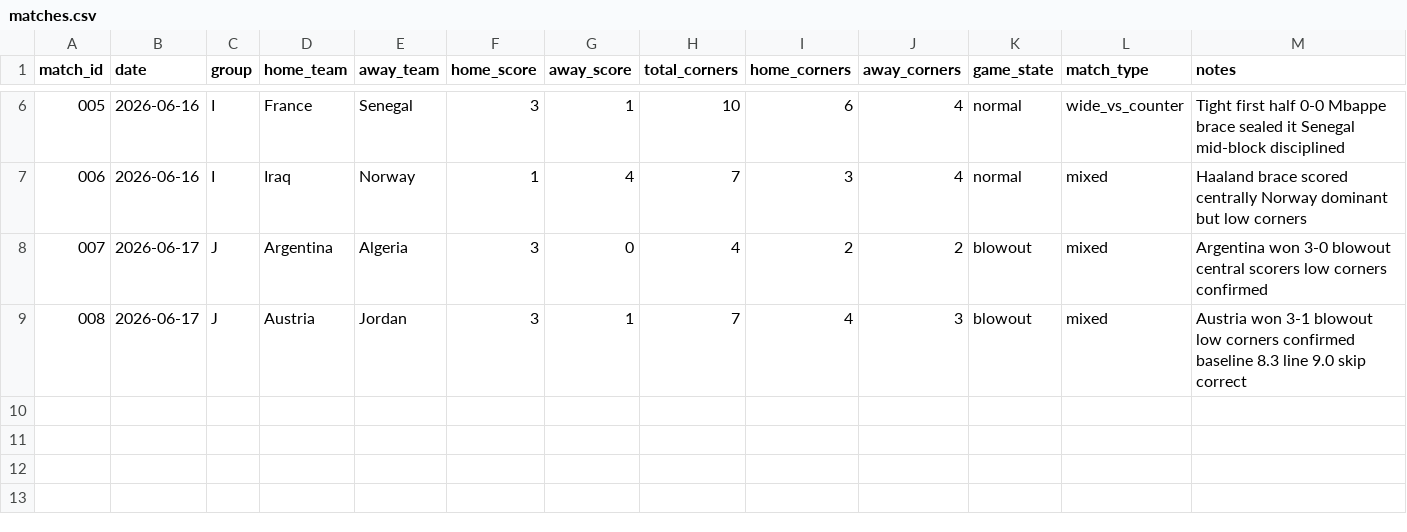
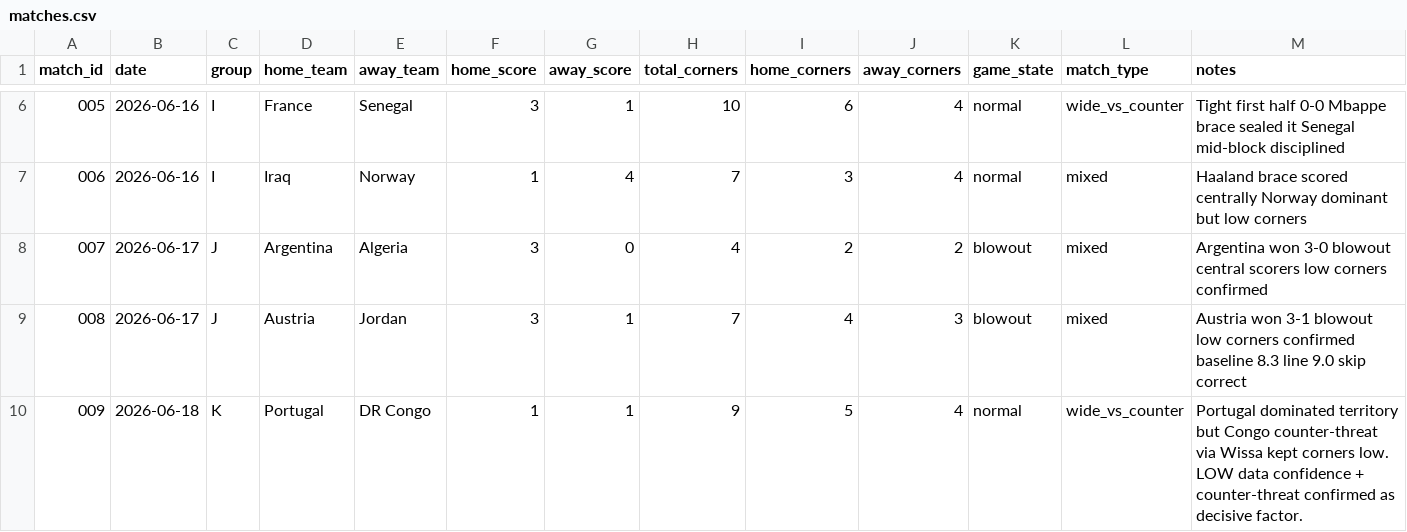
Before and after one commit to phildinh/world-cup-corners-model, a CSV file: data/matches.csv, drawn as a sheet; only a part is shown, gaps mark what is left out; the diff names each change by its address in the sheet, - before the commit and + after, or states it on an @@ line.

```diff
--- a/data/matches.csv
+++ b/data/matches.csv
+row 10: 009 | 2026-06-18 | K | Portugal | DR Congo | 1 | 1 | 9 | 5 | 4 | normal | wide_vs_counter | Portugal dominated territory but Congo counter-threat via Wissa kept corners low. LOW data confidence + counter-threat confirmed as decisive factor.
```
Also changed, not shown: data/bets.csv, data/lessons.csv, 1 other file.
